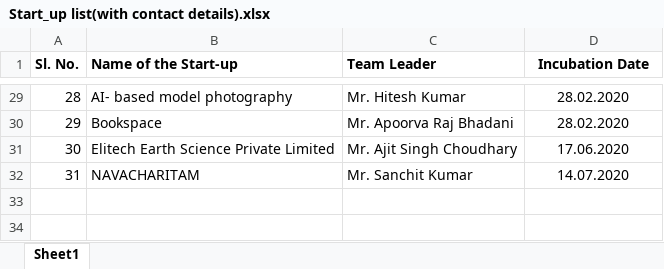
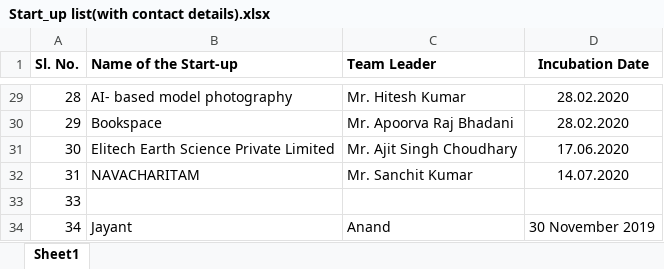
Before and after one commit to jayant-ism/ciie-blog, an Excel workbook: Start_up list(with contact details).xlsx, sheet Sheet1, drawn as a sheet; only a part is shown, gaps mark what is left out; values as stored, in another font and other column widths than the file's, no borders; the diff names each change by its address in the sheet, - before the commit and + after, or states it on an @@ line.

```diff
--- a/Start_up list(with contact details).xlsx (sheet Sheet1)
+++ b/Start_up list(with contact details).xlsx (sheet Sheet1)
+row 33: 33
+row 34: 34 | Jayant | Anand | 30 November 2019
```
Also changed, not shown: 5 other files.
